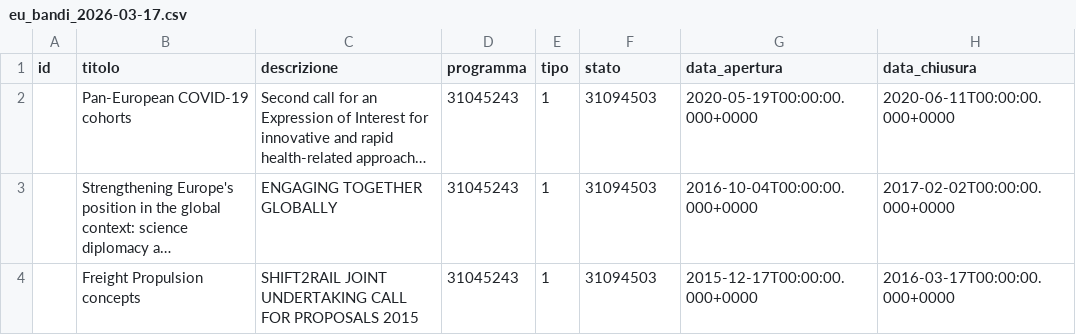
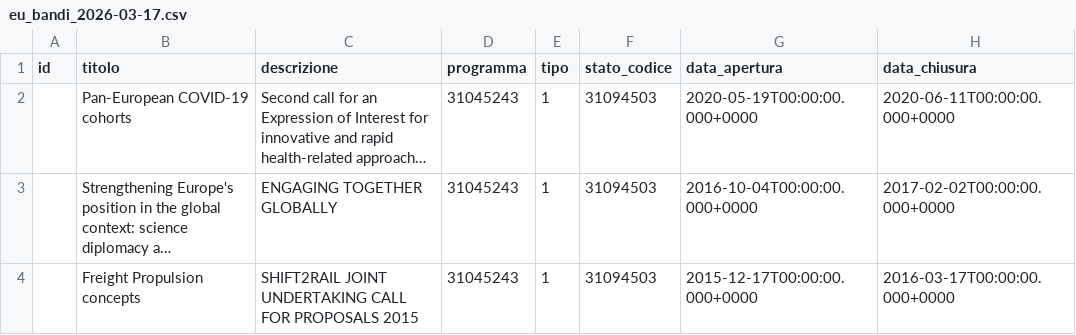
Before and after one commit to pistoiafrancesco-lang/incentivi-bandi, a CSV file: eu_bandi_2026-03-17.csv, drawn as a sheet; only a part is shown; long unchanged cells end in …; the diff names each change by its address in the sheet, - before the commit and + after, or states it on an @@ line.

```diff
--- a/eu_bandi_2026-03-17.csv
+++ b/eu_bandi_2026-03-17.csv
-F1: stato
+F1: stato_codice
```
Also changed, not shown: 1 other file.
